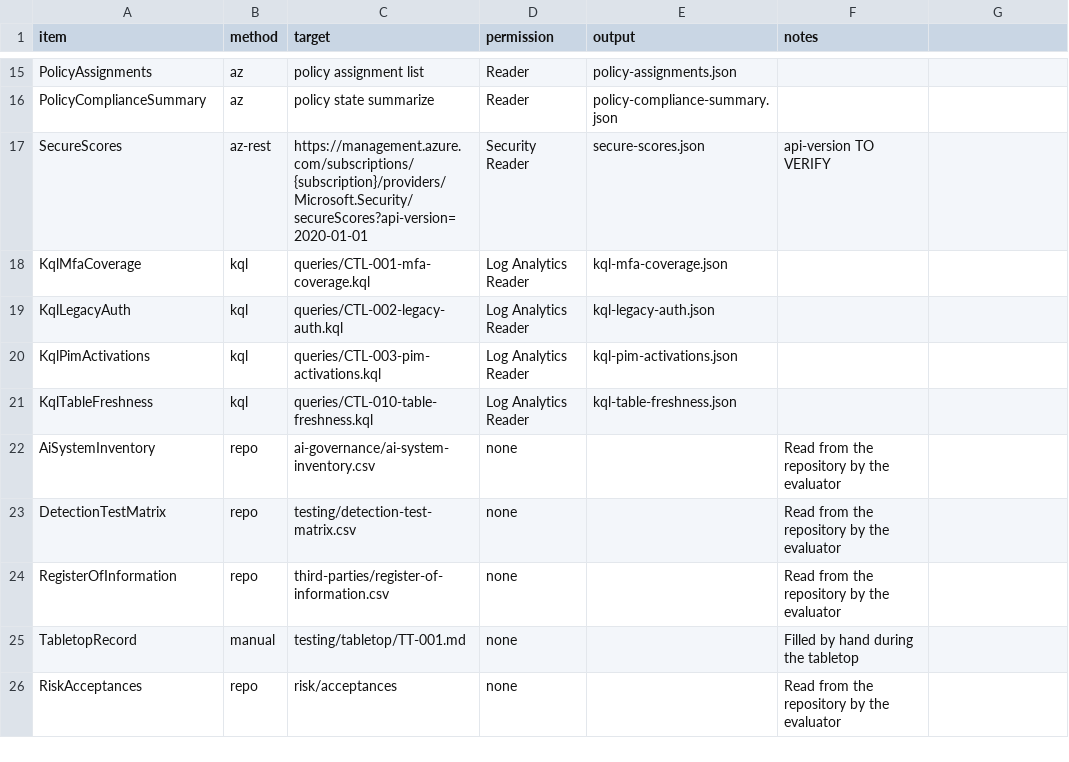
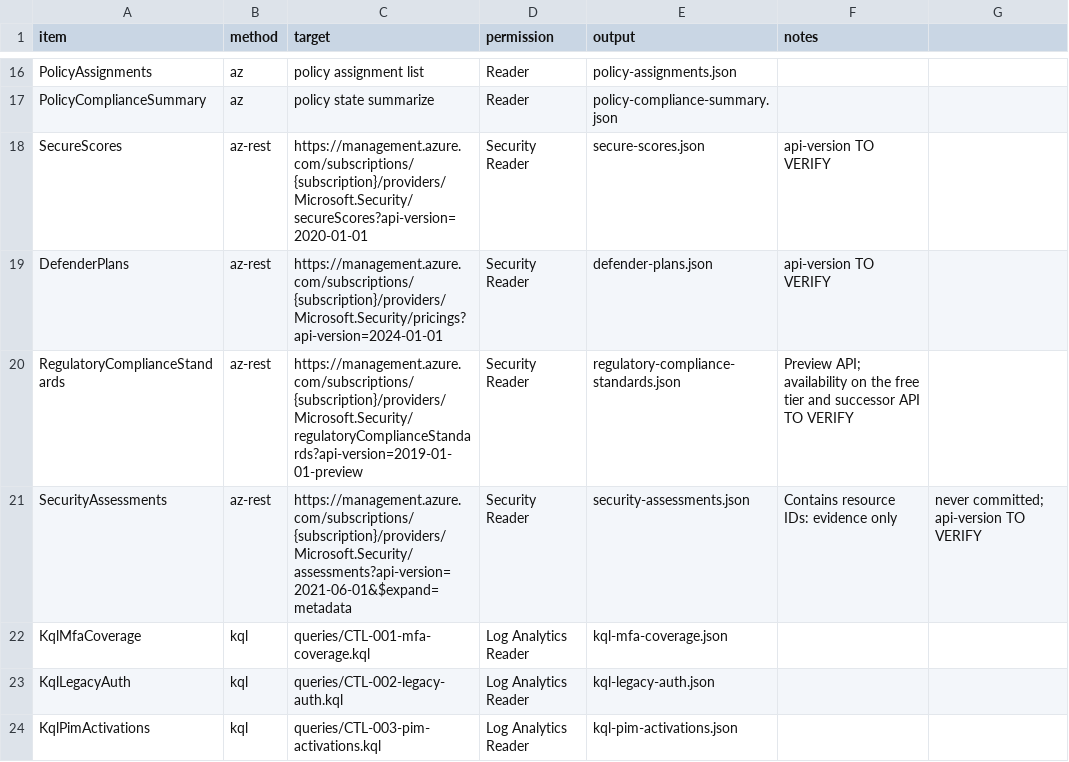
Before and after one commit to cyber-yolo/banking-grc-controls-lab, a CSV file: collectors/items.csv, drawn as a sheet; only a part is shown, gaps mark what is left out; the shorter side is filled out with more unchanged rows; the diff covers the shown part only; the diff names each change by its address in the sheet, - before the commit and + after, or states it on an @@ line.

```diff
--- a/collectors/items.csv
+++ b/collectors/items.csv
+row 19: DefenderPlans | az-rest | https://management.azure.com/subscriptions/{subscription}/providers/Microsoft.Security/pricings?api-version=2024-01-01 | Security Reader | defender-plans.json | api-version TO VERIFY
+row 20: RegulatoryComplianceStandards | az-rest | https://management.azure.com/subscriptions/{subscription}/providers/Microsoft.Security/regulatoryComplianceStandards?api-version=2019-01-01-preview | Security Reader | regulatory-compliance-standards.json | Preview API; availability on the free tier and successor API TO VERIFY
+row 21: SecurityAssessments | az-rest | https://management.azure.com/subscriptions/{subscription}/providers/Microsoft.Security/assessments?api-version=2021-06-01&$expand=metadata | Security Reader | security-assessments.json | Contains resource IDs: evidence only | never committed; api-version TO VERIFY
```
Also changed, not shown: 3 added rows and 2 edited cells elsewhere in this file, controls/catalog.csv, reports/control-status.csv, 41 other files.
